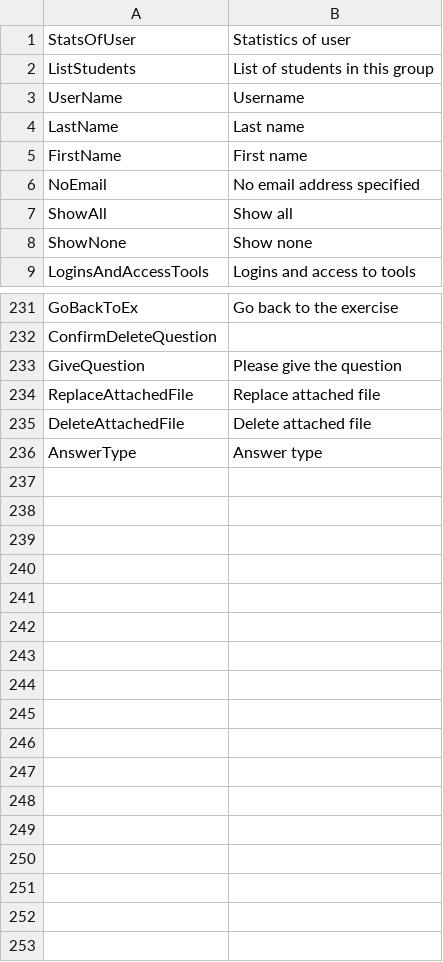
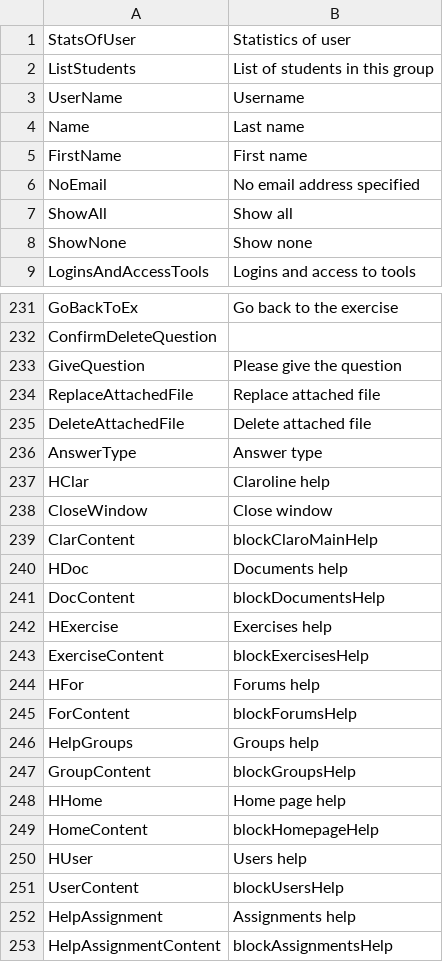
Before and after one commit to zefredz/claroline, a CSV file: claroline/admin/xtra/sdk/lang/fragile_conversion_17_to_18.csv, drawn as a sheet; only a part is shown, gaps mark what is left out.

Commit message:
l10n completed

```diff
--- a/claroline/admin/xtra/sdk/lang/fragile_conversion_17_to_18.csv
+++ b/claroline/admin/xtra/sdk/lang/fragile_conversion_17_to_18.csv
@@ -3,3 +3,3 @@
 "UserName";"Username"
-"LastName";"Last name"
+"Name";"Last name"
 "FirstName";"First name"
@@ -236 +236,18 @@
 "AnswerType";"Answer type"
+"HClar";"Claroline help"
+"CloseWindow";"Close window"
+"ClarContent";"blockClaroMainHelp"
+"HDoc";"Documents help"
+"DocContent";"blockDocumentsHelp"
+"HExercise";"Exercises help"
+"ExerciseContent";"blockExercisesHelp"
+"HFor";"Forums help"
+"ForContent";"blockForumsHelp"
+"HelpGroups";"Groups help"
+"GroupContent";"blockGroupsHelp"
+"HHome";"Home page help"
+"HomeContent";"blockHomepageHelp"
+"HUser";"Users help"
+"UserContent";"blockUsersHelp"
+"HelpAssignment";"Assignments help"
+"HelpAssignmentContent";"blockAssignmentsHelp"
```
